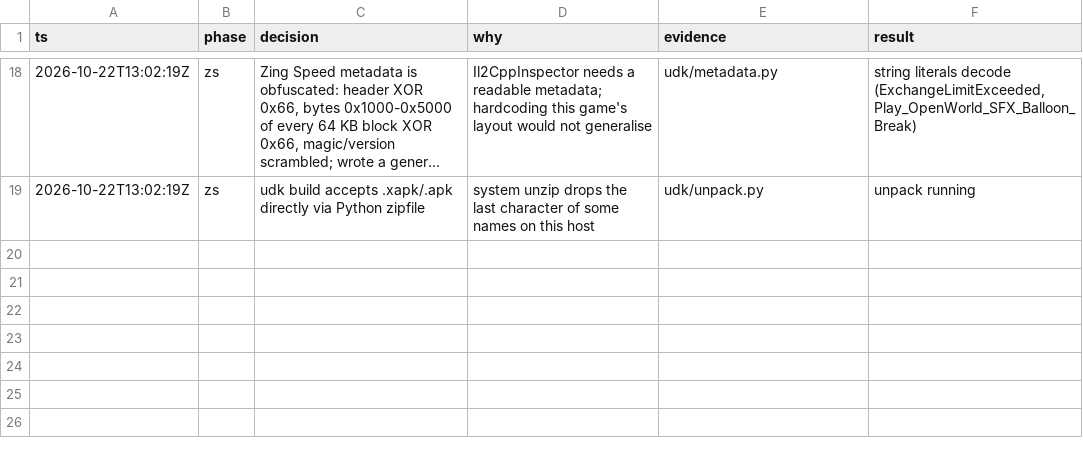
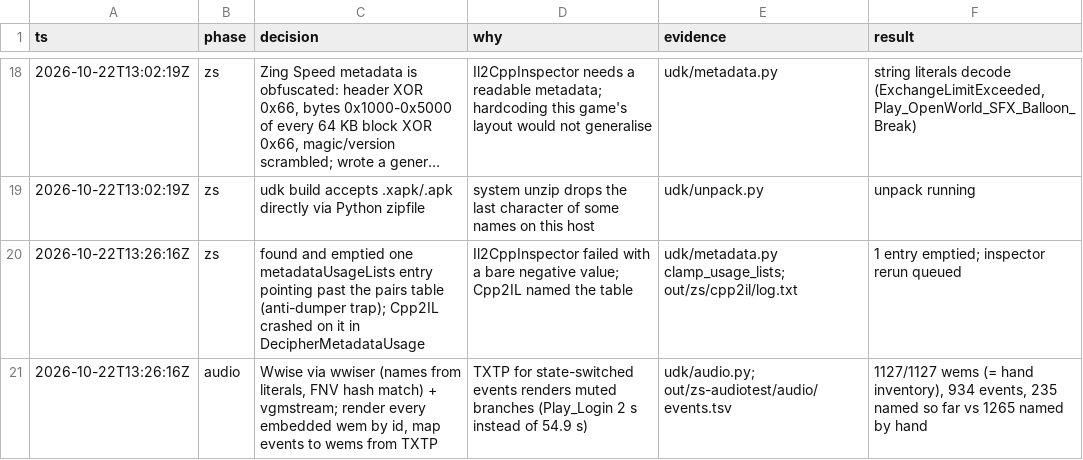
Before and after one commit to poke5121999-art/unity-decode-kit, a TSV file: docs/decisions.tsv, drawn as a sheet; only a part is shown, gaps mark what is left out; long unchanged cells end in ….

```diff
--- a/docs/decisions.tsv
+++ b/docs/decisions.tsv
@@ -19 +19,3 @@ ts	phase	decision	why	evidence	result
 2026-10-22T13:02:19Z	zs	udk build accepts .xapk/.apk directly via Python zipfile	system unzip drops the last character of some names on this host	udk/unpack.py	unpack running
+2026-10-22T13:26:16Z	zs	found and emptied one metadataUsageLists entry pointing past the pairs table (anti-dumper trap); Cpp2IL crashed on it in DecipherMetadataUsage	Il2CppInspector failed with a bare negative value; Cpp2IL named the table	udk/metadata.py clamp_usage_lists; out/zs/cpp2il/log.txt	1 entry emptied; inspector rerun queued
+2026-10-22T13:26:16Z	audio	Wwise via wwiser (names from literals, FNV hash match) + vgmstream; render every embedded wem by id, map events to wems from TXTP	TXTP for state-switched events renders muted branches (Play_Login 2 s instead of 54.9 s)	udk/audio.py; out/zs-audiotest/audio/events.tsv	1127/1127 wems (= hand inventory), 934 events, 235 named so far vs 1265 named by hand
```
Also changed, not shown: 5 other files.
